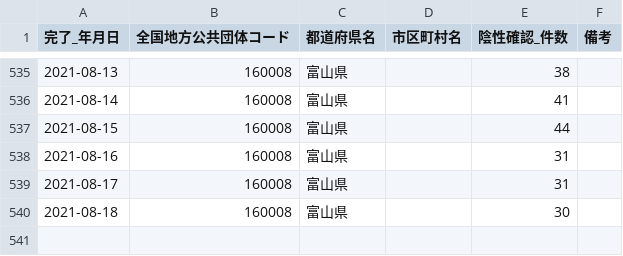
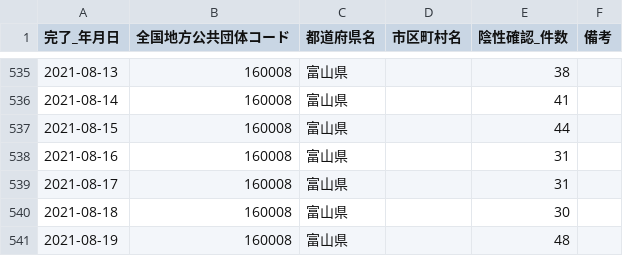
Before and after one commit to terachan0117/covid19-toyama-opendata, a CSV file: data/160008_toyama_covid19_confirm_negative.csv, drawn as a sheet; only a part is shown, gaps mark what is left out.

```diff
--- a/data/160008_toyama_covid19_confirm_negative.csv
+++ b/data/160008_toyama_covid19_confirm_negative.csv
@@ -540 +540,2 @@
 2021-08-18,160008,富山県,,30,
+2021-08-19,160008,富山県,,48,
```
Also changed, not shown: data/160008_toyama_covid19_antigen_test_people.csv, data/160008_toyama_covid19_call_center.csv, 7 other files.
